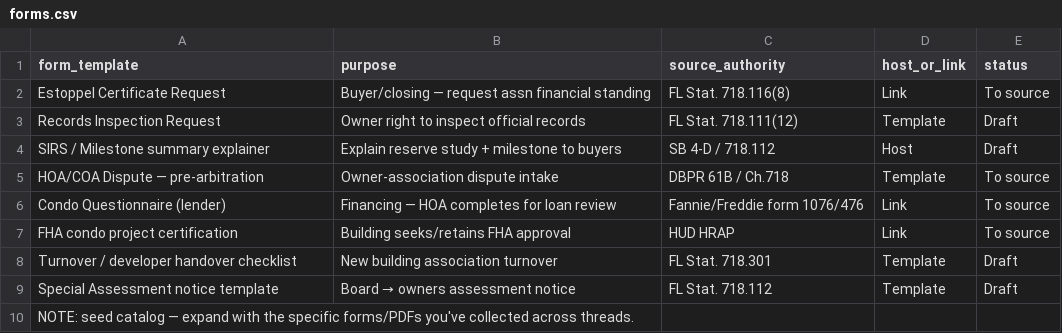
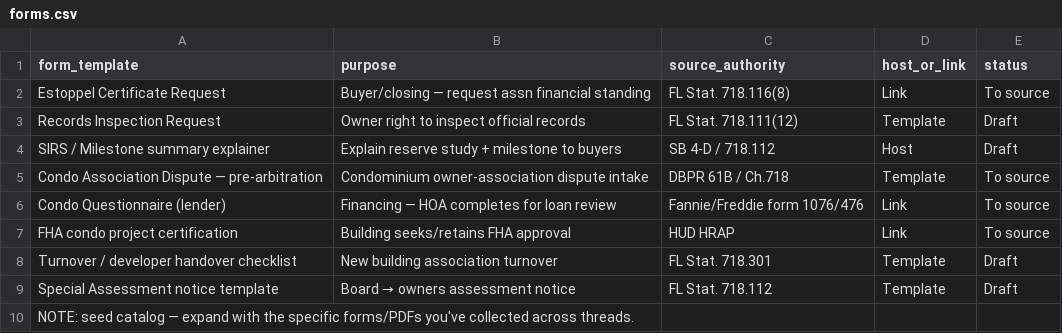
Before and after one commit to stairwaymortgage/SofloCondoVerify, a CSV file: data/forms.csv, drawn as a sheet.

```diff
--- a/data/forms.csv
+++ b/data/forms.csv
@@ -4,3 +4,3 @@ Records Inspection Request,Owner right to inspect official records,FL Stat. 718.
 SIRS / Milestone summary explainer,Explain reserve study + milestone to buyers,SB 4-D / 718.112,Host,Draft
-HOA/COA Dispute — pre-arbitration,Owner-association dispute intake,DBPR 61B / Ch.718,Template,To source
+Condo Association Dispute — pre-arbitration,Condominium owner-association dispute intake,DBPR 61B / Ch.718,Template,To source
 Condo Questionnaire (lender),Financing — HOA completes for loan review,Fannie/Freddie form 1076/476,Link,To source
```
Also changed, not shown: data/authority_links.csv, 34 other files.
